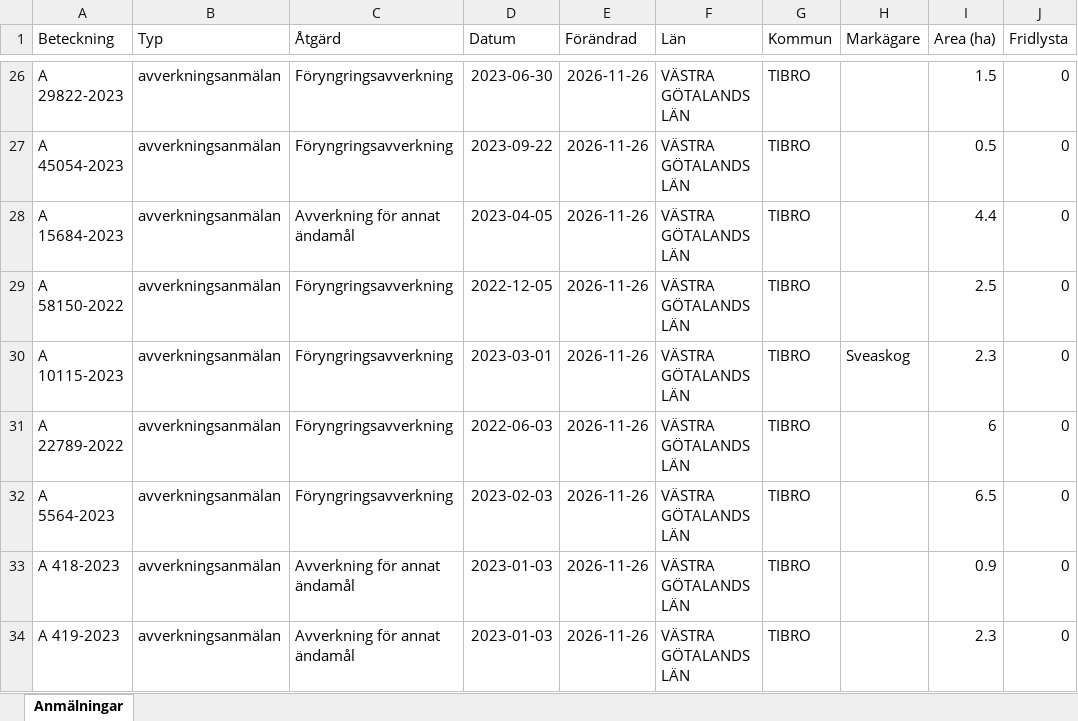
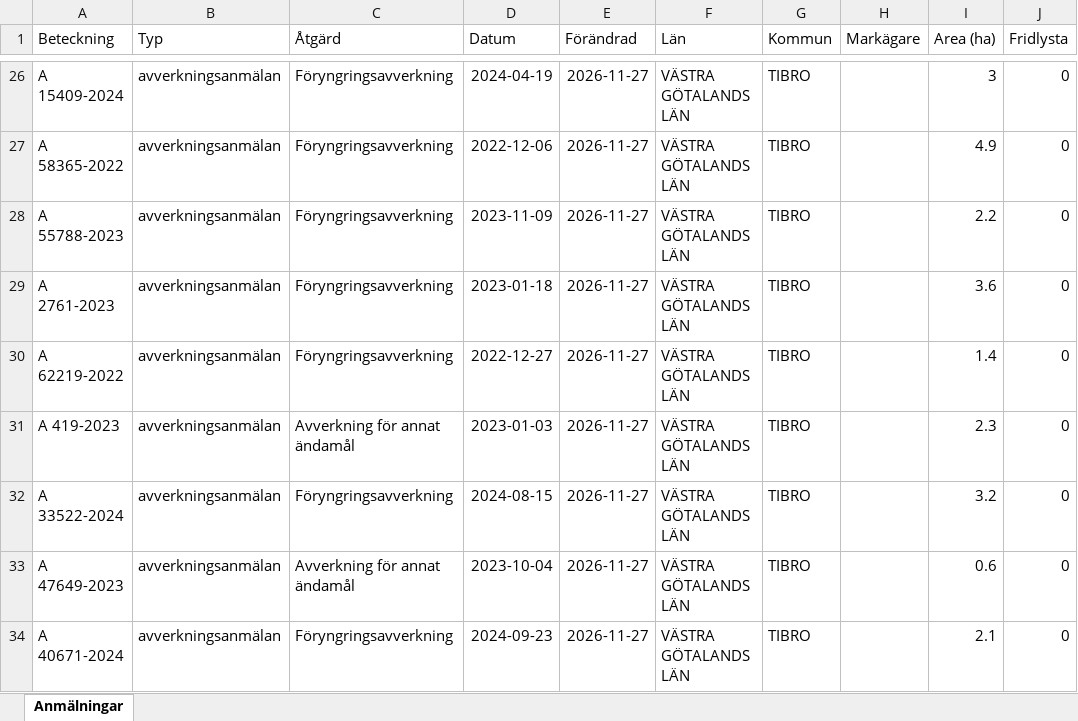
Before and after one commit to klasma/Logging_1472, an Excel workbook: Översikt TIBRO.xlsx, sheet Anmälningar, drawn as a sheet; only a part is shown, gaps mark what is left out; values as stored, in another font and other column widths than the file's, no borders; the diff covers the shown part only; the diff names each change by its address in the sheet, - before the commit and + after, or states it on an @@ line.

```diff
--- a/Översikt TIBRO.xlsx (sheet Anmälningar)
+++ b/Översikt TIBRO.xlsx (sheet Anmälningar)
-A26 (Beteckning): A 29822-2023
+A26 (Beteckning): A 15409-2024
-D26 (Datum): 2023-06-30
+D26 (Datum): 2024-04-19
-E26:E34 (Förändrad): 2026-11-26
+E26:E34 (Förändrad): 2026-11-27
-I26 (Area (ha)): 1.5
+I26 (Area (ha)): 3
-A27 (Beteckning): A 45054-2023
+A27 (Beteckning): A 58365-2022
-D27 (Datum): 2023-09-22
+D27 (Datum): 2022-12-06
-I27 (Area (ha)): 0.5
+I27 (Area (ha)): 4.9
-A28 (Beteckning): A 15684-2023
+A28 (Beteckning): A 55788-2023
-C28 (Åtgärd): Avverkning för annat ändamål
+C28 (Åtgärd): Föryngringsavverkning
-D28 (Datum): 2023-04-05
+D28 (Datum): 2023-11-09
-I28 (Area (ha)): 4.4
+I28 (Area (ha)): 2.2
-A29 (Beteckning): A 58150-2022
+A29 (Beteckning): A 2761-2023
-D29 (Datum): 2022-12-05
+D29 (Datum): 2023-01-18
-I29 (Area (ha)): 2.5
+I29 (Area (ha)): 3.6
-A30 (Beteckning): A 10115-2023
+A30 (Beteckning): A 62219-2022
-D30 (Datum): 2023-03-01
+D30 (Datum): 2022-12-27
-H30 (Markägare): Sveaskog
+H30 (Markägare): (empty)
-I30 (Area (ha)): 2.3
+I30 (Area (ha)): 1.4
-A31 (Beteckning): A 22789-2022
+A31 (Beteckning): A 419-2023
-C31 (Åtgärd): Föryngringsavverkning
+C31 (Åtgärd): Avverkning för annat ändamål
-D31 (Datum): 2022-06-03
+D31 (Datum): 2023-01-03
-I31 (Area (ha)): 6
+I31 (Area (ha)): 2.3
-A32 (Beteckning): A 5564-2023
+A32 (Beteckning): A 33522-2024
-D32 (Datum): 2023-02-03
+D32 (Datum): 2024-08-15
-I32 (Area (ha)): 6.5
+I32 (Area (ha)): 3.2
-A33 (Beteckning): A 418-2023
+A33 (Beteckning): A 47649-2023
-D33 (Datum): 2023-01-03
+D33 (Datum): 2023-10-04
-I33 (Area (ha)): 0.9
+I33 (Area (ha)): 0.6
-A34 (Beteckning): A 419-2023
+A34 (Beteckning): A 40671-2024
-C34 (Åtgärd): Avverkning för annat ändamål
+C34 (Åtgärd): Föryngringsavverkning
-D34 (Datum): 2023-01-03
+D34 (Datum): 2024-09-23
-I34 (Area (ha)): 2.3
+I34 (Area (ha)): 2.1
```
Also changed, not shown: 559 edited cells elsewhere in this sheet, artfynd/A 2763-2023 artfynd.xlsx, artfynd/A 2764-2023 artfynd.xlsx, 51 other files.
